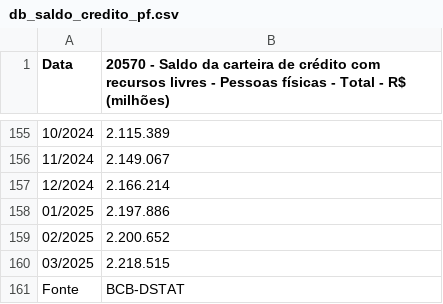
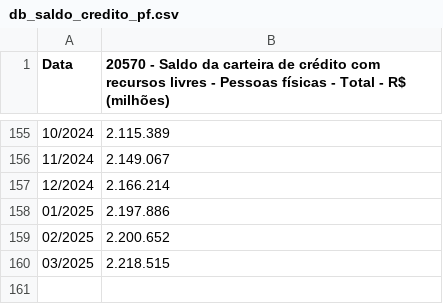
Before and after one commit to ithormb/TCC_PrevisaoML_PMC, a CSV file: db_saldo_credito_pf.csv, drawn as a sheet; only a part is shown, gaps mark what is left out; the diff names each change by its address in the sheet, - before the commit and + after, or states it on an @@ line.

Commit message:
Update db_saldo_credito_pf.csv

```diff
--- a/db_saldo_credito_pf.csv
+++ b/db_saldo_credito_pf.csv
-row 161: Fonte | BCB-DSTAT
```
